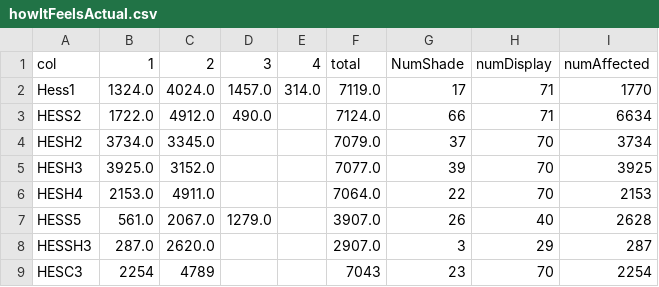
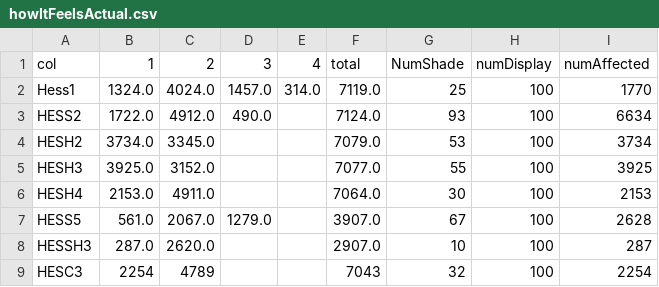
Before and after one commit to CMU-Vis-2022/final-project-foodsecurity, a CSV file: src/howItFeelsActual.csv, drawn as a sheet.

```diff
--- a/src/howItFeelsActual.csv
+++ b/src/howItFeelsActual.csv
@@ -1,9 +1,9 @@
 col,1,2,3,4,total,NumShade,numDisplay,numAffected
-Hess1,1324.0,4024.0,1457.0,314.0,7119.0,17,71,1770
-HESS2,1722.0,4912.0,490.0,,7124.0,66,71,6634
-HESH2,3734.0,3345.0,,,7079.0,37,70,3734
-HESH3,3925.0,3152.0,,,7077.0,39,70,3925
-HESH4,2153.0,4911.0,,,7064.0,22,70,2153
-HESS5,561.0,2067.0,1279.0,,3907.0,26,40,2628
-HESSH3,287.0,2620.0,,,2907.0,3,29,287
-HESC3,2254,4789,,,7043,23,70,2254
+Hess1,1324.0,4024.0,1457.0,314.0,7119.0,25,100,1770
+HESS2,1722.0,4912.0,490.0,,7124.0,93,100,6634
+HESH2,3734.0,3345.0,,,7079.0,53,100,3734
+HESH3,3925.0,3152.0,,,7077.0,55,100,3925
+HESH4,2153.0,4911.0,,,7064.0,30,100,2153
+HESS5,561.0,2067.0,1279.0,,3907.0,67,100,2628
+HESSH3,287.0,2620.0,,,2907.0,10,100,287
+HESC3,2254,4789,,,7043,32,100,2254
```
Also changed, not shown: 7 other files.
